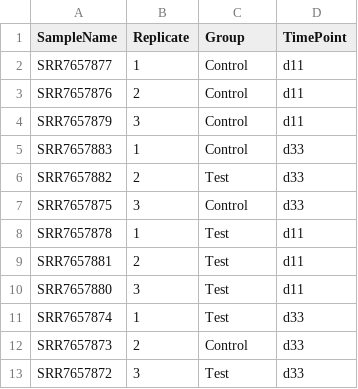
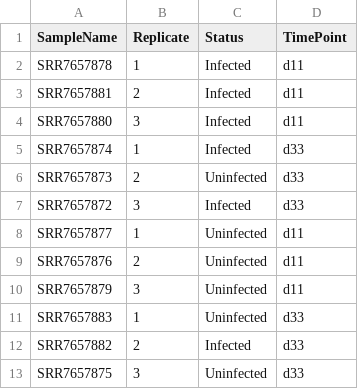
Before and after one commit to bioinformatics-core-shared-training/Bulk_RNAseq_Course_2021, a TSV file: Course_Materials/data/samplesheet.tsv, drawn as a sheet.

Commit message:
Change group to status and infected/uninfected

```diff
--- a/Course_Materials/data/samplesheet.tsv
+++ b/Course_Materials/data/samplesheet.tsv
@@ -1,13 +1,13 @@
-SampleName	Replicate	Group	TimePoint
-SRR7657877	1	Control	d11
-SRR7657876	2	Control	d11
-SRR7657879	3	Control	d11
-SRR7657883	1	Control	d33
-SRR7657882	2	Test	d33
-SRR7657875	3	Control	d33
-SRR7657878	1	Test	d11
-SRR7657881	2	Test	d11
-SRR7657880	3	Test	d11
-SRR7657874	1	Test	d33
-SRR7657873	2	Control	d33
-SRR7657872	3	Test	d33
+SampleName	Replicate	Status	TimePoint
+SRR7657878	1	Infected	d11
+SRR7657881	2	Infected	d11
+SRR7657880	3	Infected	d11
+SRR7657874	1	Infected	d33
+SRR7657873	2	Uninfected	d33
+SRR7657872	3	Infected	d33
+SRR7657877	1	Uninfected	d11
+SRR7657876	2	Uninfected	d11
+SRR7657879	3	Uninfected	d11
+SRR7657883	1	Uninfected	d33
+SRR7657882	2	Infected	d33
+SRR7657875	3	Uninfected	d33
```
Also changed, not shown: Course_Materials/data/samplesheet_corrected.tsv.
